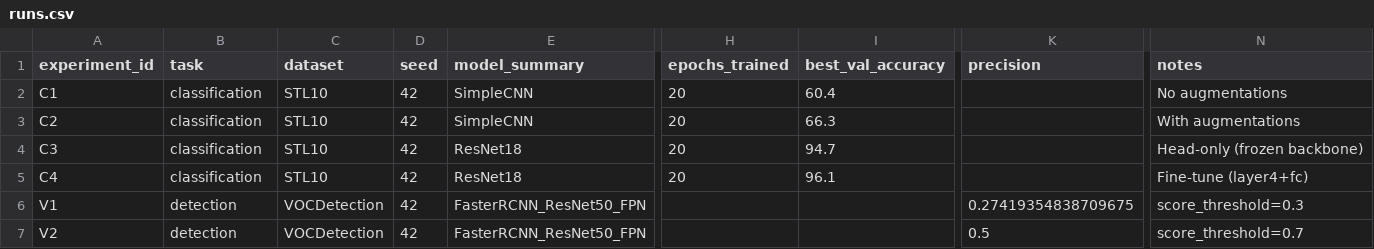
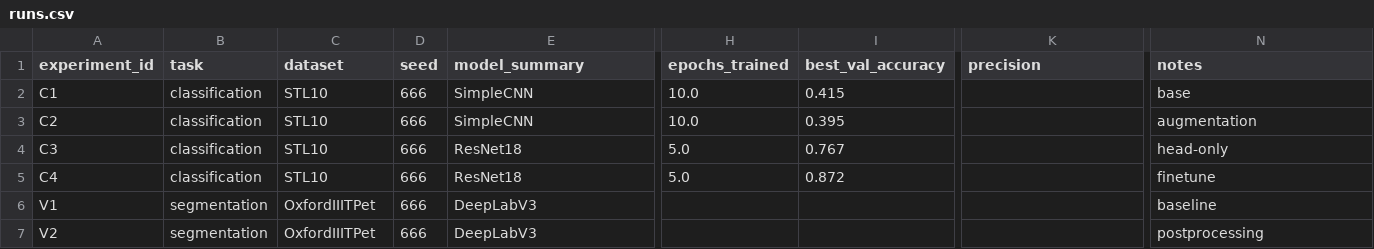
Before and after one commit to young-designer/artificial_intelligence_engineering, a CSV file: homeworks/HW10-11/artifacts/runs.csv, drawn as a sheet; only a part is shown, gaps mark what is left out; the diff covers the shown part only; the diff names each change by its address in the sheet, - before the commit and + after, or states it on an @@ line.

```diff
--- a/homeworks/HW10-11/artifacts/runs.csv
+++ b/homeworks/HW10-11/artifacts/runs.csv
-D2:D7 (seed): 42
+D2:D7 (seed): 666
-H2:H3 (epochs_trained): 20
+H2:H3 (epochs_trained): 10.0
-I2 (best_val_accuracy): 60.4
+I2 (best_val_accuracy): 0.415
-N2 (notes): No augmentations
+N2 (notes): base
-I3 (best_val_accuracy): 66.3
+I3 (best_val_accuracy): 0.395
-N3 (notes): With augmentations
+N3 (notes): augmentation
-H4:H5 (epochs_trained): 20
+H4:H5 (epochs_trained): 5.0
-I4 (best_val_accuracy): 94.7
+I4 (best_val_accuracy): 0.767
-N4 (notes): Head-only (frozen backbone)
+N4 (notes): head-only
-I5 (best_val_accuracy): 96.1
+I5 (best_val_accuracy): 0.872
-N5 (notes): Fine-tune (layer4+fc)
+N5 (notes): finetune
-B6:B7 (task): detection
+B6:B7 (task): segmentation
-C6:C7 (dataset): VOCDetection
+C6:C7 (dataset): OxfordIIITPet
-E6:E7 (model_summary): FasterRCNN_ResNet50_FPN
+E6:E7 (model_summary): DeepLabV3
-K6 (precision): 0.27419354838709675
+K6 (precision): (empty)
-N6 (notes): score_threshold=0.3
+N6 (notes): baseline
-K7 (precision): 0.5
+K7 (precision): (empty)
-N7 (notes): score_threshold=0.7
+N7 (notes): postprocessing
```
Also changed, not shown: 6 edited cells elsewhere in this file, 11 other files.
